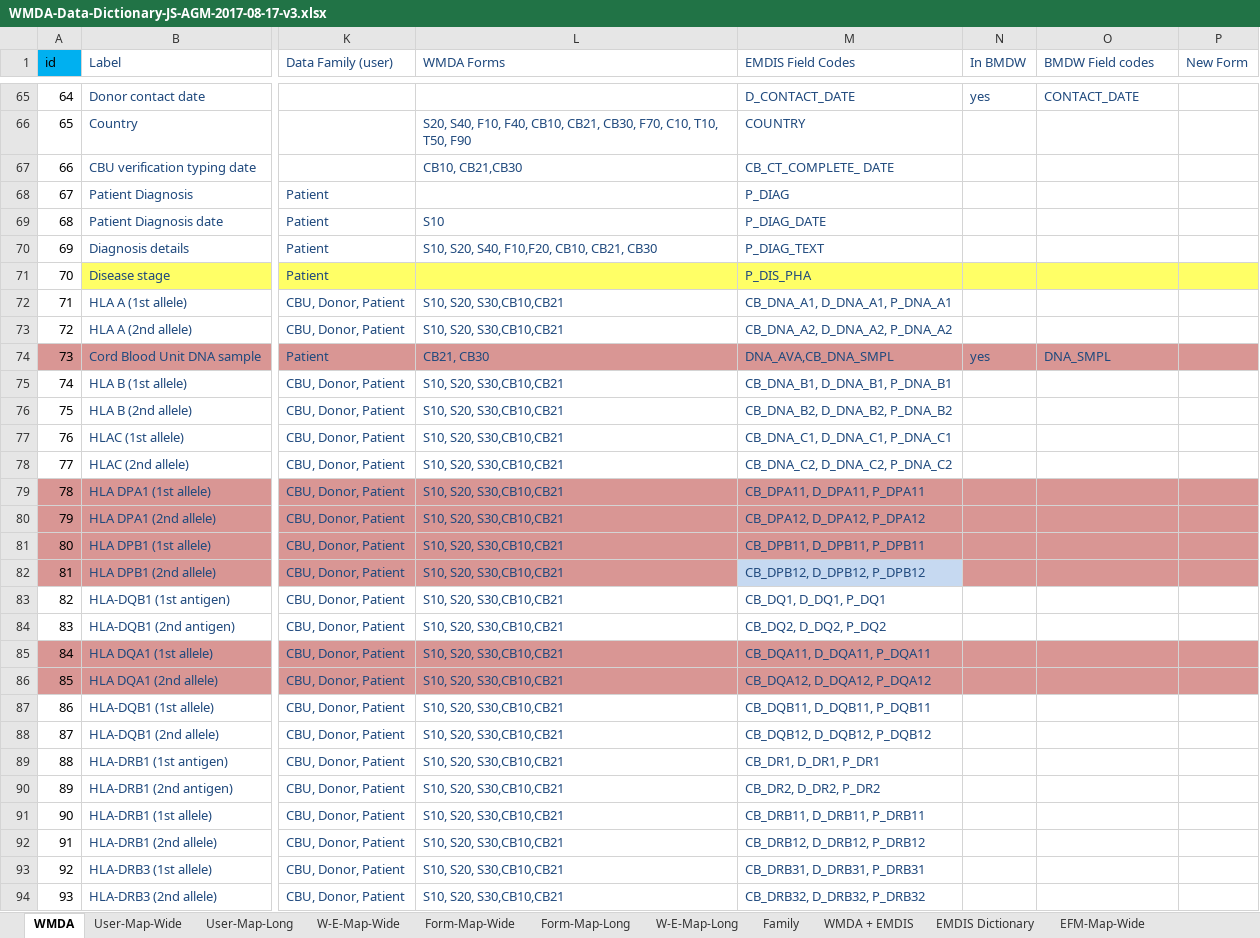
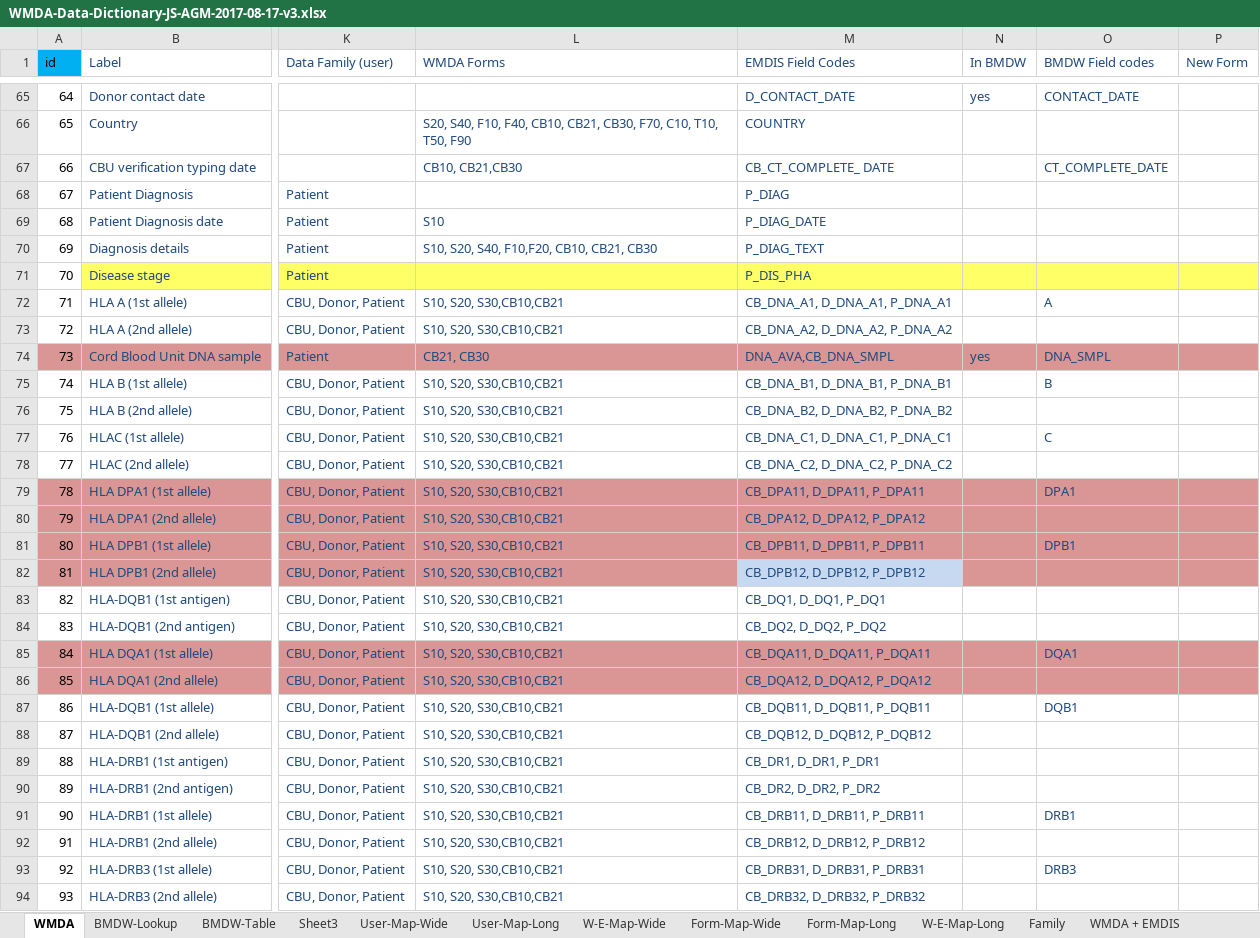
Before and after one commit to antmont/wmda-stuff, an Excel workbook: data/WMDA-Data-Dictionary-JS-AGM-2017-08-17-v3.xlsx, sheet WMDA, drawn as a sheet; only a part is shown, gaps mark what is left out; values as stored, in another font and other column widths than the file's, no borders; the diff covers the shown part only; the diff names each change by its address in the sheet, - before the commit and + after, or states it on an @@ line.

Commit message:
Add BMDW list view

```diff
--- a/data/WMDA-Data-Dictionary-JS-AGM-2017-08-17-v3.xlsx (sheet WMDA)
+++ b/data/WMDA-Data-Dictionary-JS-AGM-2017-08-17-v3.xlsx (sheet WMDA)
+sheet tab: BMDW-Lookup
+sheet tab: BMDW-Table
+sheet tab: Sheet3
-O67 (BMDW Field codes): (empty)
+O67 (BMDW Field codes): CT_COMPLETE_DATE
-O72 (BMDW Field codes): (empty)
+O72 (BMDW Field codes): A
-O75 (BMDW Field codes): (empty)
+O75 (BMDW Field codes): B
-O77 (BMDW Field codes): (empty)
+O77 (BMDW Field codes): C
-O79 (BMDW Field codes): (empty)
+O79 (BMDW Field codes): DPA1
-O81 (BMDW Field codes): (empty)
+O81 (BMDW Field codes): DPB1
-O85 (BMDW Field codes): (empty)
+O85 (BMDW Field codes): DQA1
-O87 (BMDW Field codes): (empty)
+O87 (BMDW Field codes): DQB1
-O91 (BMDW Field codes): (empty)
+O91 (BMDW Field codes): DRB1
-O93 (BMDW Field codes): (empty)
+O93 (BMDW Field codes): DRB3
```
Also changed, not shown: 34 edited cells elsewhere in this sheet, 11 other files.
